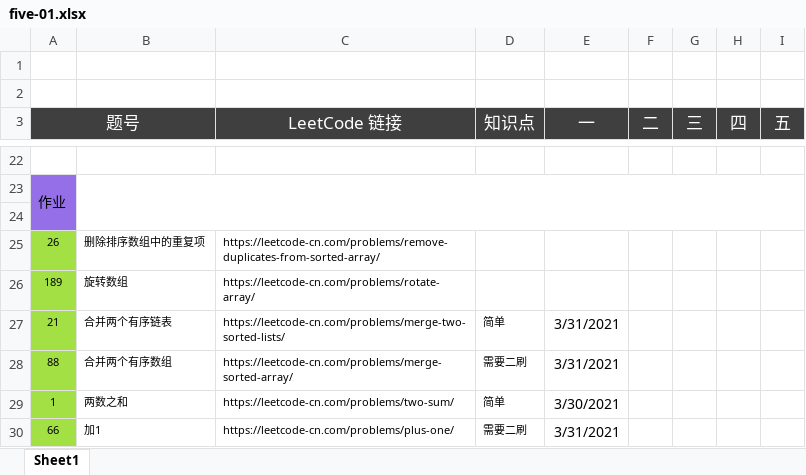
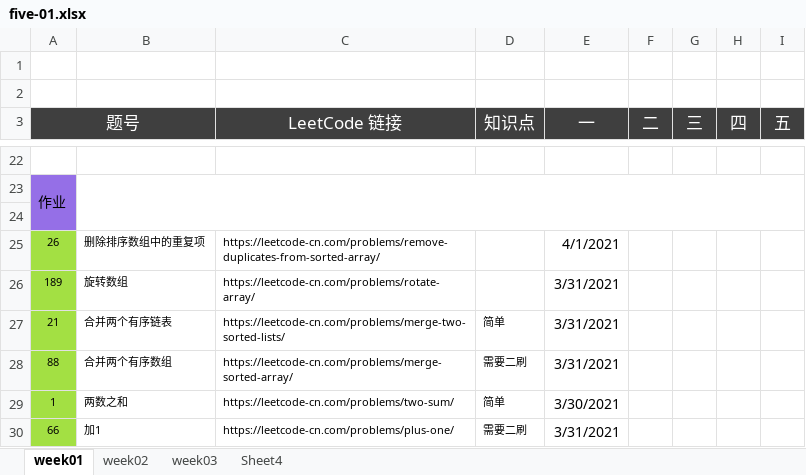
Before and after one commit to LUXINDI/algorithm025, an Excel workbook: week01/five-01.xlsx, sheet week01, drawn as a sheet; only a part is shown, gaps mark what is left out; values as stored, in another font and other column widths than the file's, no borders; the diff names each change by its address in the sheet, - before the commit and + after, or states it on an @@ line.

```diff
--- a/week01/five-01.xlsx (sheet week01)
+++ b/week01/five-01.xlsx (sheet week01)
-sheet tab: Sheet1
+sheet tab: week01
+sheet tab: week02
+sheet tab: week03
+sheet tab: Sheet4
-E25 (一): (empty)
+E25 (一): 4/1/2021
-E26 (一): (empty)
+E26 (一): 3/31/2021
```
Also changed, not shown: 1 other file.
